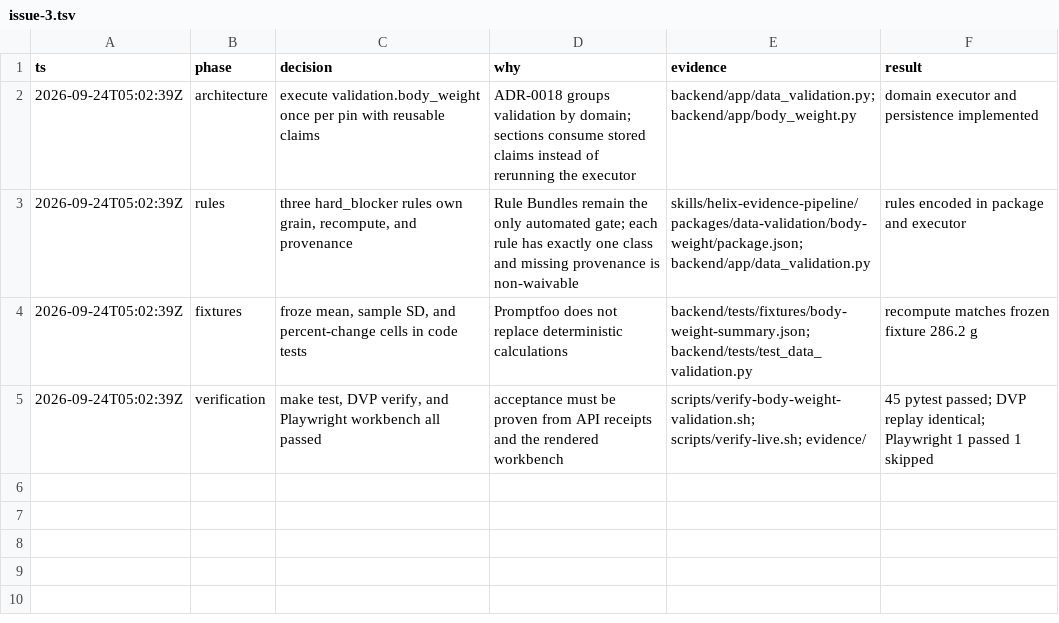
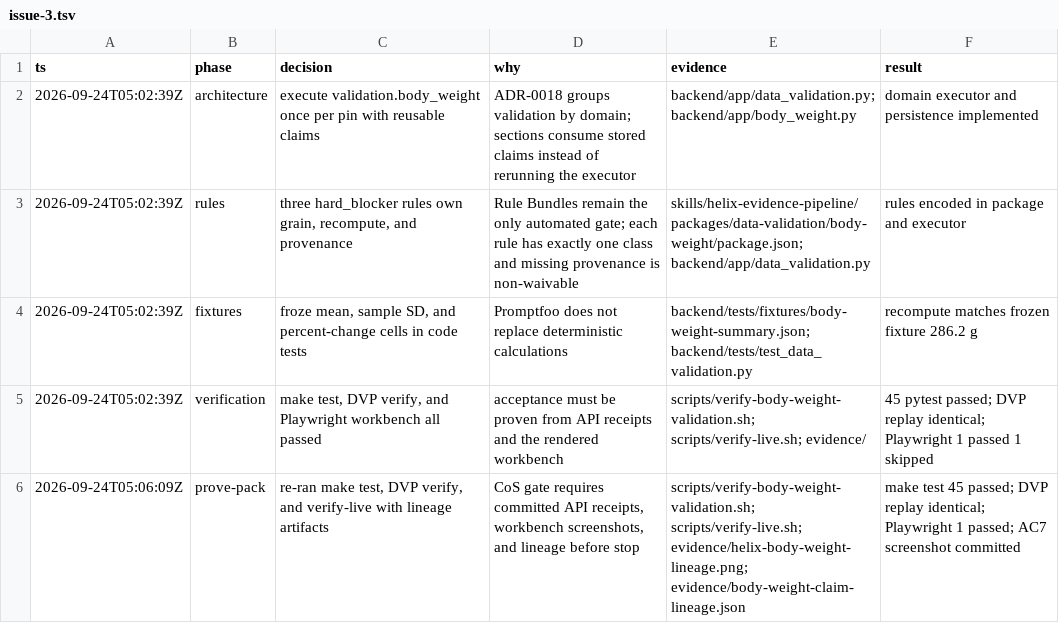
Before and after one commit to Perk4/Helix, a TSV file: steven/helix-prototypes/.audit/issue-3.tsv, drawn as a sheet.

```diff
--- a/steven/helix-prototypes/.audit/issue-3.tsv
+++ b/steven/helix-prototypes/.audit/issue-3.tsv
@@ -5 +5,2 @@ ts	phase	decision	why	evidence	result
 2026-09-24T05:02:39Z	verification	make test, DVP verify, and Playwright workbench all passed	acceptance must be proven from API receipts and the rendered workbench	scripts/verify-body-weight-validation.sh; scripts/verify-live.sh; evidence/	45 pytest passed; DVP replay identical; Playwright 1 passed 1 skipped
+2026-09-24T05:06:09Z	prove-pack	re-ran make test, DVP verify, and verify-live with lineage artifacts	CoS gate requires committed API receipts, workbench screenshots, and lineage before stop	scripts/verify-body-weight-validation.sh; scripts/verify-live.sh; evidence/helix-body-weight-lineage.png; evidence/body-weight-claim-lineage.json	make test 45 passed; DVP replay identical; Playwright 1 passed; AC7 screenshot committed
```
Also changed, not shown: 8 other files.
